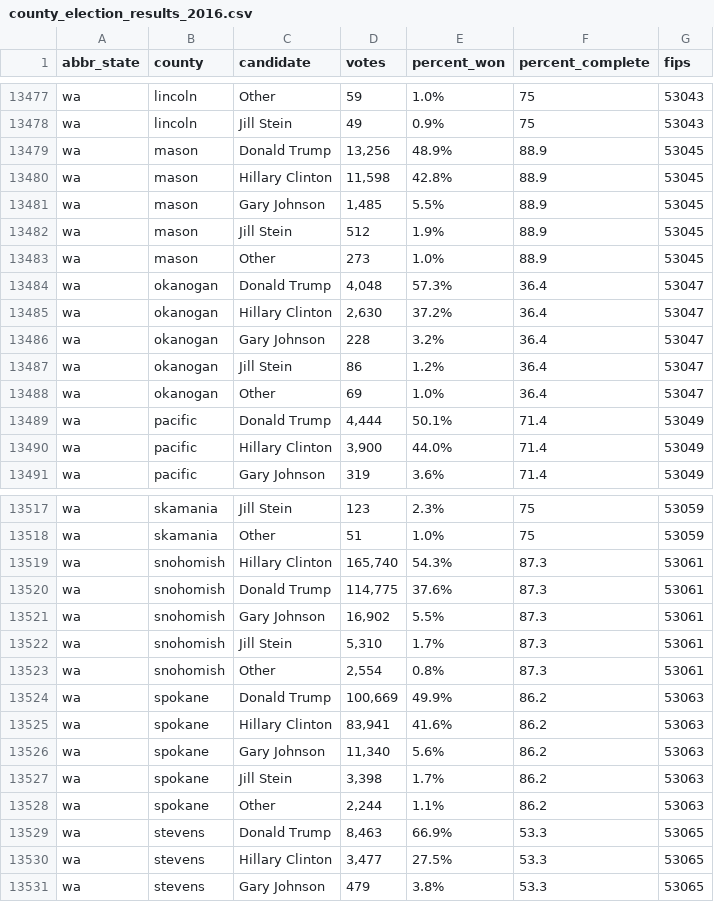
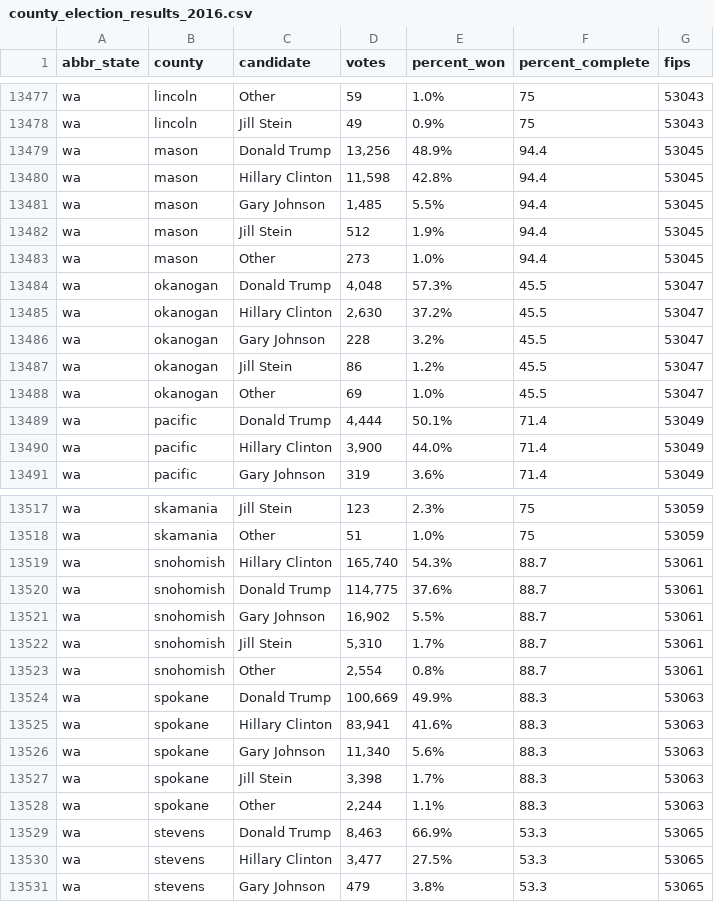
Before and after one commit to dstuck/county_election_results_2016, a CSV file: county_election_results_2016.csv, drawn as a sheet; only a part is shown, gaps mark what is left out; the diff covers the shown part only.

```diff
--- a/county_election_results_2016.csv
+++ b/county_election_results_2016.csv
@@ -13478,12 +13478,12 @@
 "wa","lincoln","Jill Stein","49","0.9%","75",53043
-"wa","mason","Donald Trump","13,256","48.9%","88.9",53045
-"wa","mason","Hillary Clinton","11,598","42.8%","88.9",53045
-"wa","mason","Gary Johnson","1,485","5.5%","88.9",53045
-"wa","mason","Jill Stein","512","1.9%","88.9",53045
-"wa","mason","Other","273","1.0%","88.9",53045
-"wa","okanogan","Donald Trump","4,048","57.3%","36.4",53047
-"wa","okanogan","Hillary Clinton","2,630","37.2%","36.4",53047
-"wa","okanogan","Gary Johnson","228","3.2%","36.4",53047
-"wa","okanogan","Jill Stein","86","1.2%","36.4",53047
-"wa","okanogan","Other","69","1.0%","36.4",53047
+"wa","mason","Donald Trump","13,256","48.9%","94.4",53045
+"wa","mason","Hillary Clinton","11,598","42.8%","94.4",53045
+"wa","mason","Gary Johnson","1,485","5.5%","94.4",53045
+"wa","mason","Jill Stein","512","1.9%","94.4",53045
+"wa","mason","Other","273","1.0%","94.4",53045
+"wa","okanogan","Donald Trump","4,048","57.3%","45.5",53047
+"wa","okanogan","Hillary Clinton","2,630","37.2%","45.5",53047
+"wa","okanogan","Gary Johnson","228","3.2%","45.5",53047
+"wa","okanogan","Jill Stein","86","1.2%","45.5",53047
+"wa","okanogan","Other","69","1.0%","45.5",53047
 "wa","pacific","Donald Trump","4,444","50.1%","71.4",53049
@@ -13518,12 +13518,12 @@
 "wa","skamania","Other","51","1.0%","75",53059
-"wa","snohomish","Hillary Clinton","165,740","54.3%","87.3",53061
-"wa","snohomish","Donald Trump","114,775","37.6%","87.3",53061
-"wa","snohomish","Gary Johnson","16,902","5.5%","87.3",53061
-"wa","snohomish","Jill Stein","5,310","1.7%","87.3",53061
-"wa","snohomish","Other","2,554","0.8%","87.3",53061
-"wa","spokane","Donald Trump","100,669","49.9%","86.2",53063
-"wa","spokane","Hillary Clinton","83,941","41.6%","86.2",53063
-"wa","spokane","Gary Johnson","11,340","5.6%","86.2",53063
-"wa","spokane","Jill Stein","3,398","1.7%","86.2",53063
-"wa","spokane","Other","2,244","1.1%","86.2",53063
+"wa","snohomish","Hillary Clinton","165,740","54.3%","88.7",53061
+"wa","snohomish","Donald Trump","114,775","37.6%","88.7",53061
+"wa","snohomish","Gary Johnson","16,902","5.5%","88.7",53061
+"wa","snohomish","Jill Stein","5,310","1.7%","88.7",53061
+"wa","snohomish","Other","2,554","0.8%","88.7",53061
+"wa","spokane","Donald Trump","100,669","49.9%","88.3",53063
+"wa","spokane","Hillary Clinton","83,941","41.6%","88.3",53063
+"wa","spokane","Gary Johnson","11,340","5.6%","88.3",53063
+"wa","spokane","Jill Stein","3,398","1.7%","88.3",53063
+"wa","spokane","Other","2,244","1.1%","88.3",53063
 "wa","stevens","Donald Trump","8,463","66.9%","53.3",53065
```
Also changed, not shown: 70 edited cells elsewhere in this file.
